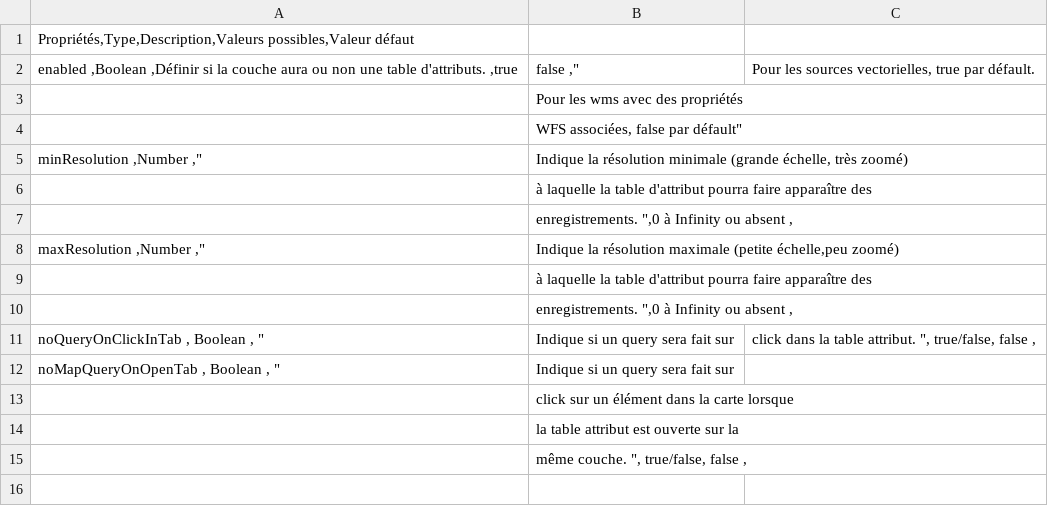
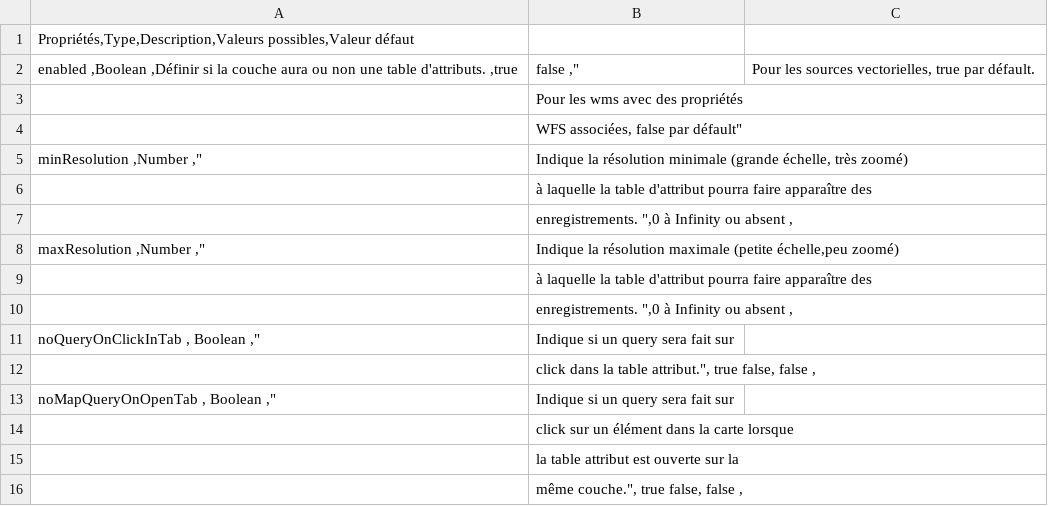
Before and after one commit to infra-geo-ouverte/igo2, a CSV file: docs/_tables/fr/properties/workspaceOptions.csv, drawn as a sheet.

```diff
--- a/docs/_tables/fr/properties/workspaceOptions.csv
+++ b/docs/_tables/fr/properties/workspaceOptions.csv
@@ -10,6 +10,7 @@ maxResolution ,Number ,"| Indique la résolution maximale (petite échelle,p
 | enregistrements. ",0 à Infinity ou absent ,
-noQueryOnClickInTab , Boolean , "| Indique si un query sera fait sur | click dans la table attribut. ", true/false, false ,
-noMapQueryOnOpenTab , Boolean , "| Indique si un query sera fait sur
+noQueryOnClickInTab , Boolean ,"| Indique si un query sera fait sur
+| click dans la table attribut.", true false, false ,
+noMapQueryOnOpenTab , Boolean ,"| Indique si un query sera fait sur
 | click sur un élément dans la carte lorsque
 | la table attribut est ouverte sur la
-| même couche. ", true/false, false ,
+| même couche.", true false, false ,
```
Also changed, not shown: docs/_tables/fr/properties/sources/wms.csv.
